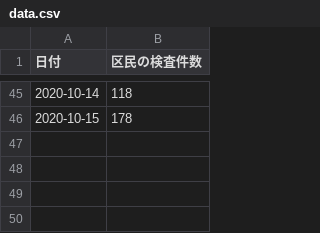
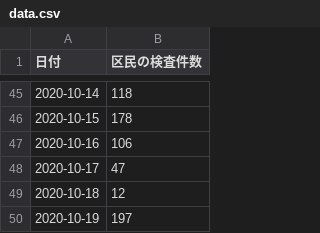
Before and after one commit to kawachou/covid19-setagaya, a CSV file: docs/data.csv, drawn as a sheet; only a part is shown, gaps mark what is left out.

Commit message:
Update data.html and data.csv

```diff
--- a/docs/data.csv
+++ b/docs/data.csv
@@ -46 +46,5 @@
 2020-10-15,178
+2020-10-16,106
+2020-10-17,47
+2020-10-18,12
+2020-10-19,197
```
Also changed, not shown: 1 other file.
